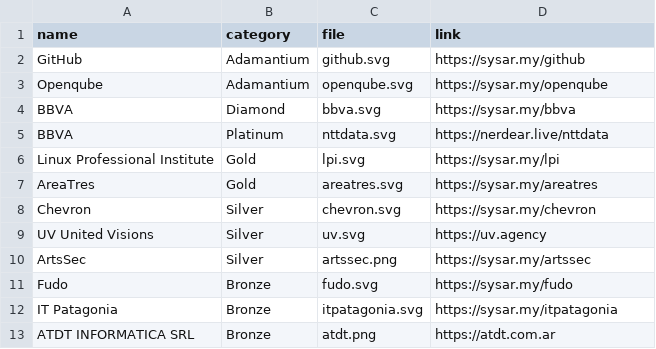
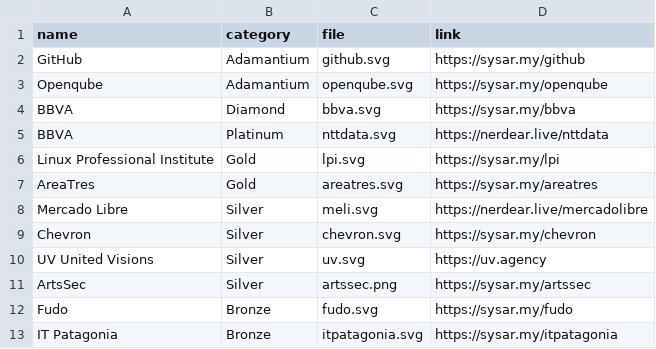
Before and after one commit to sysarmy/2024.nerdear.la, a CSV file: datasets/sponsors.csv, drawn as a sheet; only a part is shown; the shorter side is filled out with more unchanged rows; the diff names each change by its address in the sheet, - before the commit and + after, or states it on an @@ line.

Commit message:
sponsor update

```diff
--- a/datasets/sponsors.csv
+++ b/datasets/sponsors.csv
+row 8: Mercado Libre | Silver | meli.svg | https://nerdear.live/mercadolibre
```
Also changed, not shown: 1 other file.
